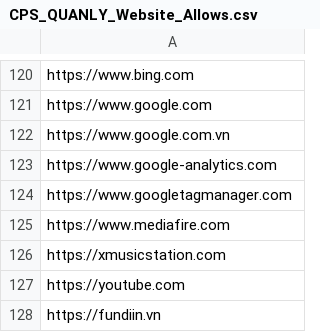
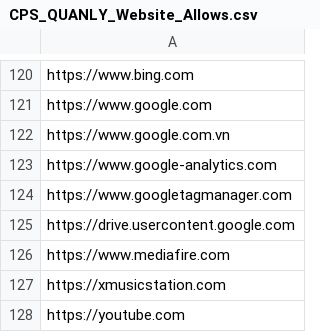
Before and after one commit to MinhThien11/CONNECT, a CSV file: CPS_QUANLY_Website_Allows.csv, drawn as a sheet; only a part is shown, gaps mark what is left out; the shorter side is filled out with more unchanged rows; the diff names each change by its address in the sheet, - before the commit and + after, or states it on an @@ line.

```diff
--- a/CPS_QUANLY_Website_Allows.csv
+++ b/CPS_QUANLY_Website_Allows.csv
+row 125: https://drive.usercontent.google.com
```
Also changed, not shown: CPS_THUNGAN_Website_Allows.csv, CPS_VP_BAOHANH_Website_Allows.csv, 21 other files.
